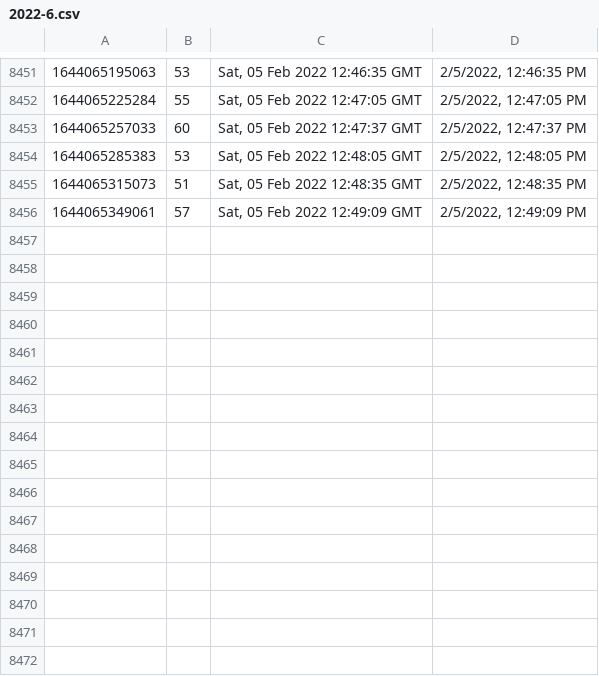
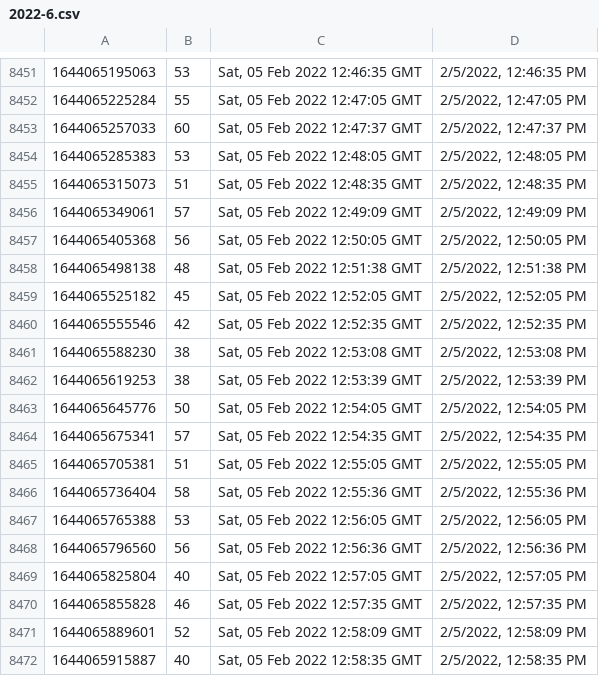
Before and after one commit to starwalker00/ethgasfee-data, a CSV file: data/2022-6.csv, drawn as a sheet; only a part is shown, gaps mark what is left out.

Commit message:
add data

```diff
--- a/data/2022-6.csv
+++ b/data/2022-6.csv
@@ -8456 +8456,17 @@
 1644065349061,57,"Sat, 05 Feb 2022 12:49:09 GMT","2/5/2022, 12:49:09 PM"
+1644065405368,56,"Sat, 05 Feb 2022 12:50:05 GMT","2/5/2022, 12:50:05 PM"
+1644065498138,48,"Sat, 05 Feb 2022 12:51:38 GMT","2/5/2022, 12:51:38 PM"
+1644065525182,45,"Sat, 05 Feb 2022 12:52:05 GMT","2/5/2022, 12:52:05 PM"
+1644065555546,42,"Sat, 05 Feb 2022 12:52:35 GMT","2/5/2022, 12:52:35 PM"
+1644065588230,38,"Sat, 05 Feb 2022 12:53:08 GMT","2/5/2022, 12:53:08 PM"
+1644065619253,38,"Sat, 05 Feb 2022 12:53:39 GMT","2/5/2022, 12:53:39 PM"
+1644065645776,50,"Sat, 05 Feb 2022 12:54:05 GMT","2/5/2022, 12:54:05 PM"
+1644065675341,57,"Sat, 05 Feb 2022 12:54:35 GMT","2/5/2022, 12:54:35 PM"
+1644065705381,51,"Sat, 05 Feb 2022 12:55:05 GMT","2/5/2022, 12:55:05 PM"
+1644065736404,58,"Sat, 05 Feb 2022 12:55:36 GMT","2/5/2022, 12:55:36 PM"
+1644065765388,53,"Sat, 05 Feb 2022 12:56:05 GMT","2/5/2022, 12:56:05 PM"
+1644065796560,56,"Sat, 05 Feb 2022 12:56:36 GMT","2/5/2022, 12:56:36 PM"
+1644065825804,40,"Sat, 05 Feb 2022 12:57:05 GMT","2/5/2022, 12:57:05 PM"
+1644065855828,46,"Sat, 05 Feb 2022 12:57:35 GMT","2/5/2022, 12:57:35 PM"
+1644065889601,52,"Sat, 05 Feb 2022 12:58:09 GMT","2/5/2022, 12:58:09 PM"
+1644065915887,40,"Sat, 05 Feb 2022 12:58:35 GMT","2/5/2022, 12:58:35 PM"
```
Also changed, not shown: 1 other file.
